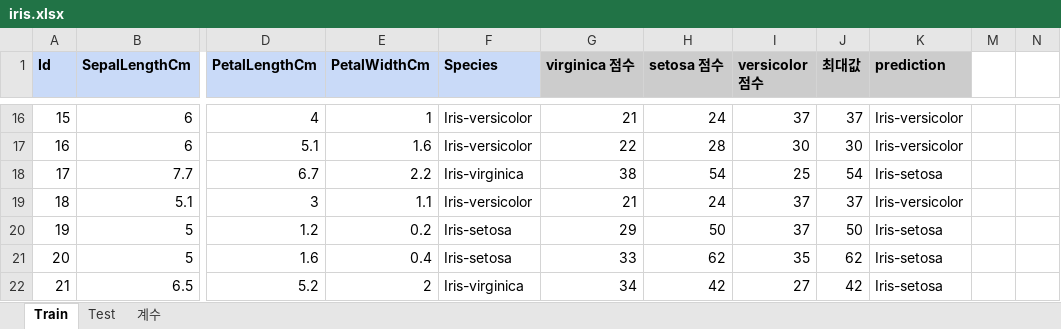
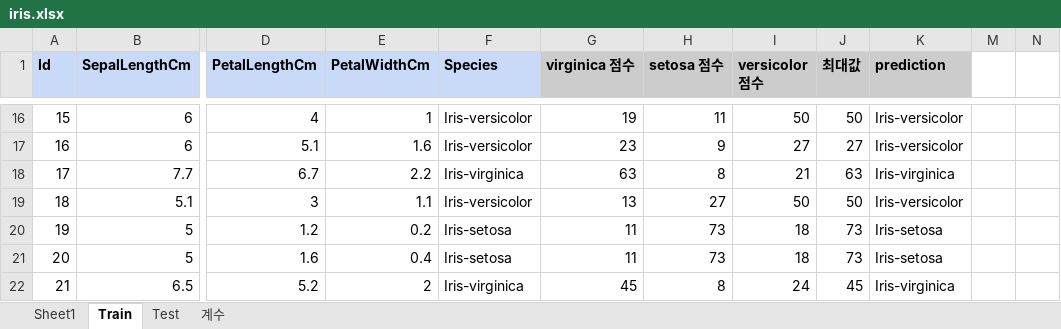
Before and after one commit to kjh03160/Coala, an Excel workbook: COALA_DS_DATA/COALA_DS_DATA/week1/homework/iris.xlsx, sheet Train, drawn as a sheet; only a part is shown, gaps mark what is left out; values as stored, in another font and other column widths than the file's, no borders; charts and pictures not drawn; the diff covers the shown part only; the diff names each change by its address in the sheet, - before the commit and + after, or states it on an @@ line.

```diff
--- a/COALA_DS_DATA/COALA_DS_DATA/week1/homework/iris.xlsx (sheet Train)
+++ b/COALA_DS_DATA/COALA_DS_DATA/week1/homework/iris.xlsx (sheet Train)
+sheet tab: Sheet1
-G16 (virginica 점수): 21
+G16 (virginica 점수): 19
-H16 (setosa 점수): 24
+H16 (setosa 점수): 11
-I16 (versicolor 점수): 37
+I16 (versicolor 점수): 50
-J16 (최대값): 37
+J16 (최대값): 50
-G17 (virginica 점수): 22
+G17 (virginica 점수): 23
-H17 (setosa 점수): 28
+H17 (setosa 점수): 9
-I17 (versicolor 점수): 30
+I17 (versicolor 점수): 27
-J17 (최대값): 30
+J17 (최대값): 27
-G18 (virginica 점수): 38
+G18 (virginica 점수): 63
-H18 (setosa 점수): 54
+H18 (setosa 점수): 8
-I18 (versicolor 점수): 25
+I18 (versicolor 점수): 21
-J18 (최대값): 54
+J18 (최대값): 63
-K18 (prediction): Iris-setosa
+K18 (prediction): Iris-virginica
-G19 (virginica 점수): 21
+G19 (virginica 점수): 13
-H19 (setosa 점수): 24
+H19 (setosa 점수): 27
-I19 (versicolor 점수): 37
+I19 (versicolor 점수): 50
-J19 (최대값): 37
+J19 (최대값): 50
-G20 (virginica 점수): 29
+G20 (virginica 점수): 11
-H20 (setosa 점수): 50
+H20 (setosa 점수): 73
-I20 (versicolor 점수): 37
+I20 (versicolor 점수): 18
-J20 (최대값): 50
+J20 (최대값): 73
-G21 (virginica 점수): 33
+G21 (virginica 점수): 11
-H21 (setosa 점수): 62
+H21 (setosa 점수): 73
-I21 (versicolor 점수): 35
+I21 (versicolor 점수): 18
-J21 (최대값): 62
+J21 (최대값): 73
-G22 (virginica 점수): 34
+G22 (virginica 점수): 45
-H22 (setosa 점수): 42
+H22 (setosa 점수): 8
-I22 (versicolor 점수): 27
+I22 (versicolor 점수): 24
-J22 (최대값): 42
+J22 (최대값): 45
-K22 (prediction): Iris-setosa
+K22 (prediction): Iris-virginica
```
Also changed, not shown: 392 edited cells elsewhere in this sheet, sheet 계수, sheet Test, formulas that keep their value, hidden cells, charts or pictures, 4 other files.
